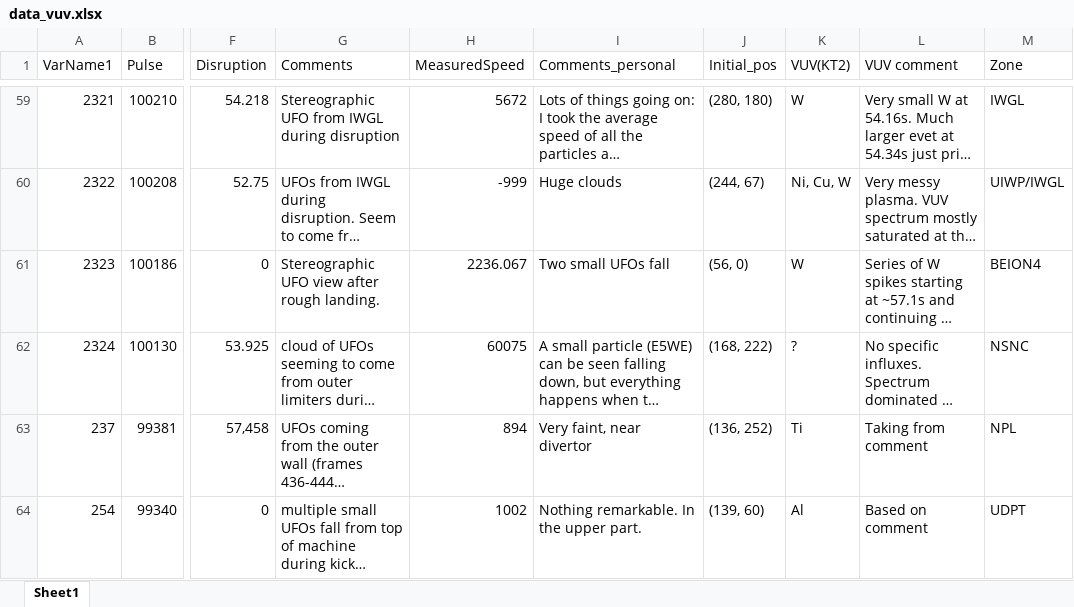
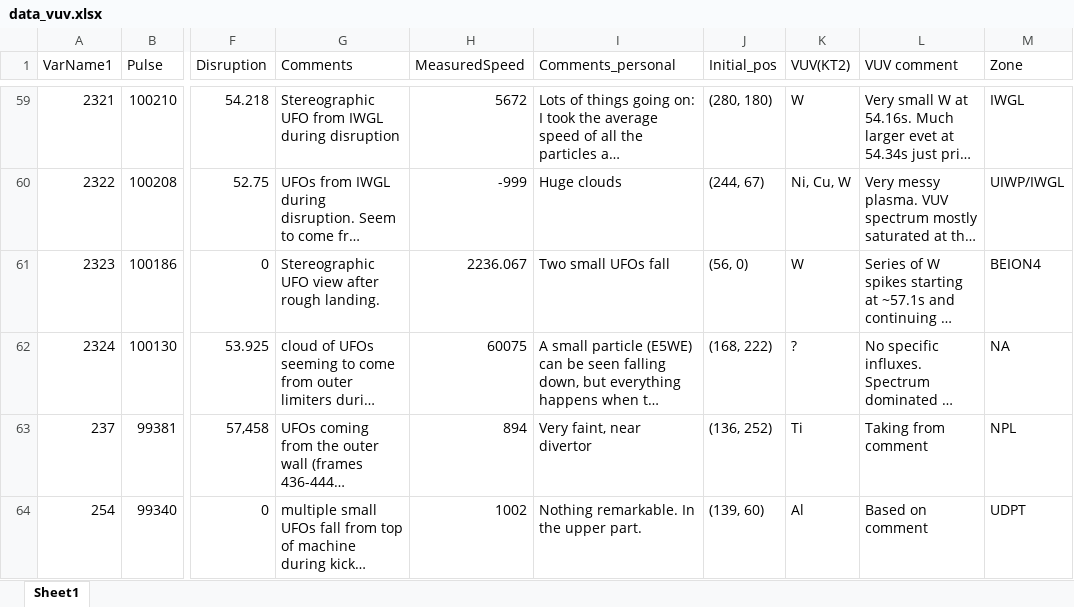
Before and after one commit to agganz/UFOs, an Excel workbook: data/data_vuv.xlsx, sheet Sheet1, drawn as a sheet; only a part is shown, gaps mark what is left out; long unchanged cells end in …; values as stored, in another font and other column widths than the file's, no borders; the diff covers the shown part only; the diff names each change by its address in the sheet, - before the commit and + after, or states it on an @@ line.

Commit message:
No apparent changes?

```diff
--- a/data/data_vuv.xlsx (sheet Sheet1)
+++ b/data/data_vuv.xlsx (sheet Sheet1)
-M62 (Zone): NSNC
+M62 (Zone): NA
```
Also changed, not shown: 3 edited cells elsewhere in this sheet.
